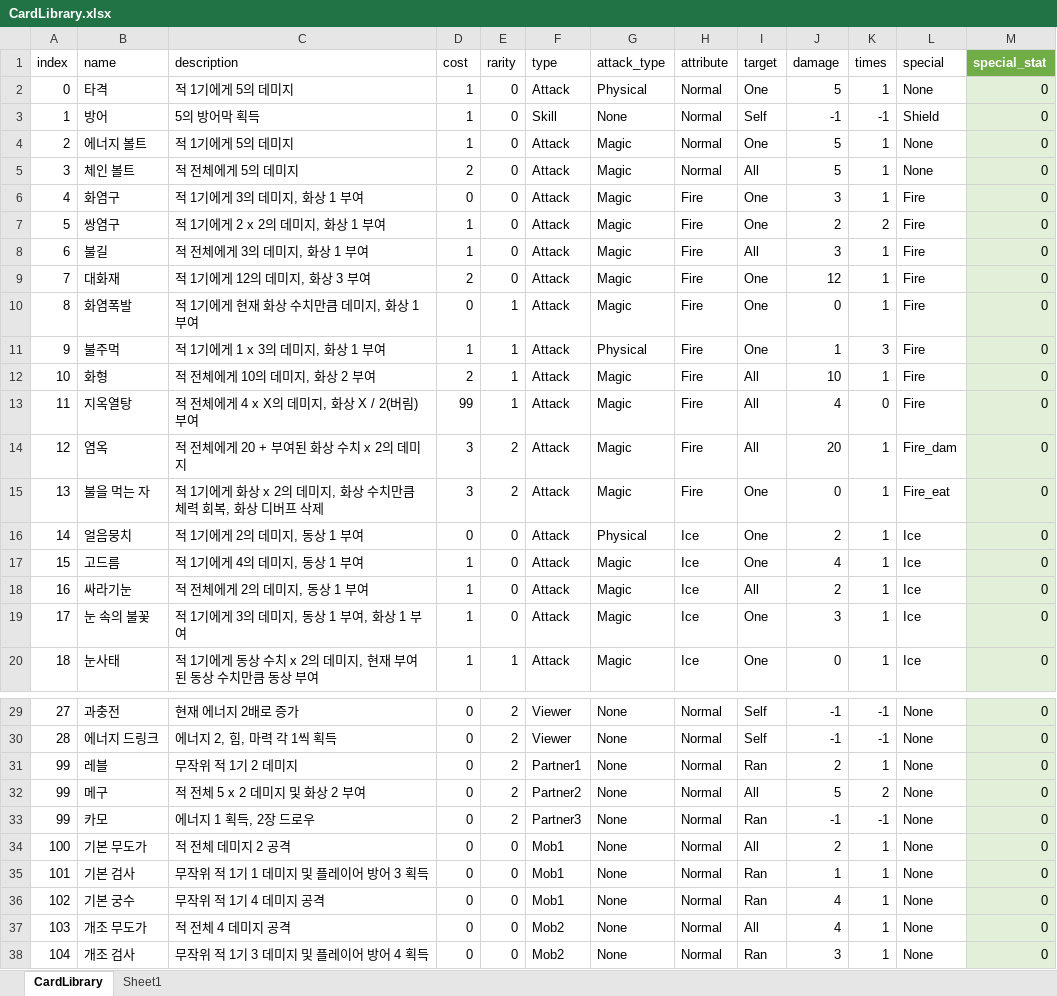
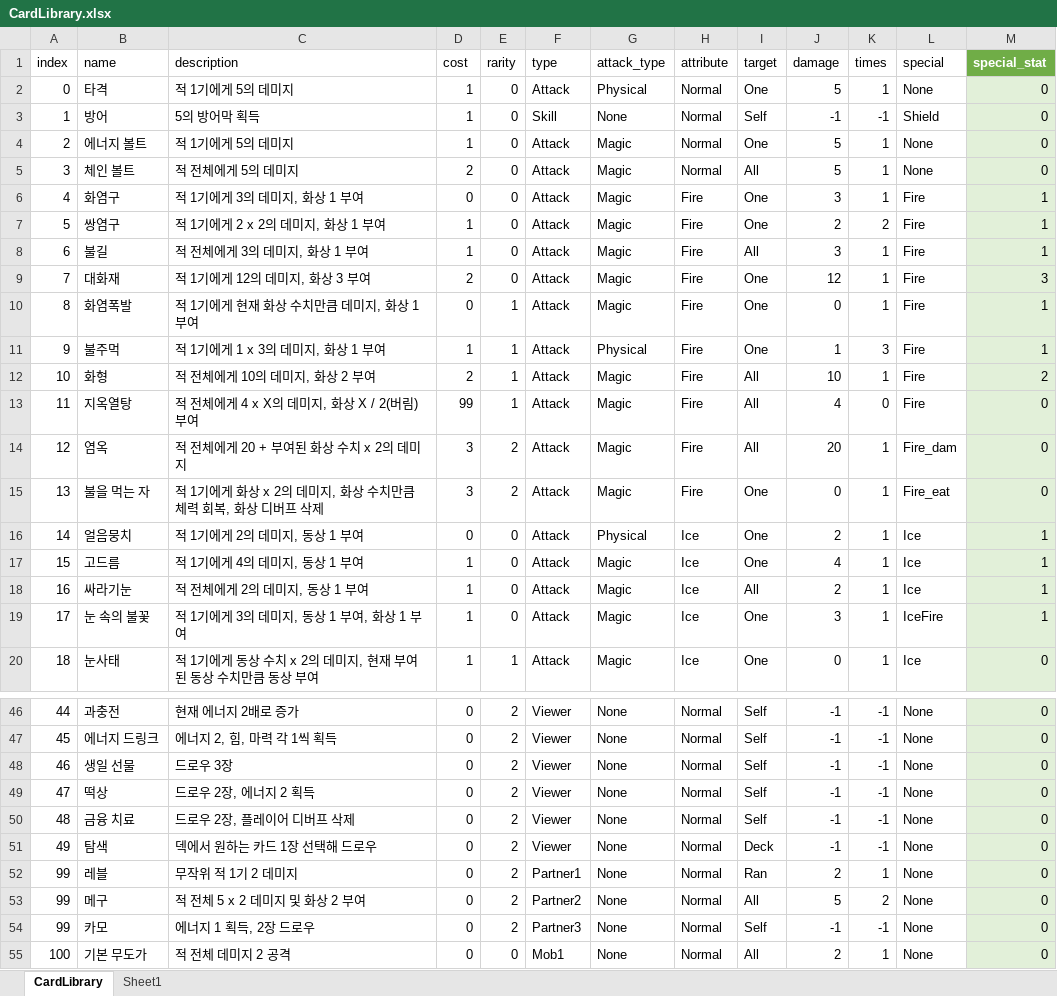
Before and after one commit to kookmin-sw/capstone-2023-03, an Excel workbook: Assets/Resources/Data/CardLibrary.xlsx, sheet CardLibrary, drawn as a sheet; only a part is shown, gaps mark what is left out; the shorter side is filled out with more unchanged rows; values as stored, in another font and other column widths than the file's, no borders; table styles not drawn; addresses are those after the commit; the diff covers the shown part only; the diff names each change by its address in the sheet, - before the commit and + after, or states it on an @@ line.

```diff
--- a/Assets/Resources/Data/CardLibrary.xlsx (sheet CardLibrary)
+++ b/Assets/Resources/Data/CardLibrary.xlsx (sheet CardLibrary)
-M6:M8 (special_stat): 0
+M6:M8 (special_stat): 1
-M9 (special_stat): 0
+M9 (special_stat): 3
-M10:M11 (special_stat): 0
+M10:M11 (special_stat): 1
-M12 (special_stat): 0
+M12 (special_stat): 2
-M16:M19 (special_stat): 0
+M16:M19 (special_stat): 1
-L19 (special): Ice
+L19 (special): IceFire
@@ column A (index) renumbered between rows 42 and 47 @@
+row 48: 46 | 생일 선물 | 드로우 3장 | 0 | 2 | Viewer | None | Normal | Self | -1 | -1 | None | 0
+row 49: 47 | 떡상 | 드로우 2장, 에너지 2 획득 | 0 | 2 | Viewer | None | Normal | Self | -1 | -1 | None | 0
+row 50: 48 | 금융 치료 | 드로우 2장, 플레이어 디버프 삭제 | 0 | 2 | Viewer | None | Normal | Self | -1 | -1 | None | 0
+row 51: 49 | 탐색 | 덱에서 원하는 카드 1장 선택해 드로우 | 0 | 2 | Viewer | None | Normal | Deck | -1 | -1 | None | 0
-I54 (target): Ran
+I54 (target): Self
```
Also changed, not shown: 17 added rows elsewhere in this sheet, 5 other files.
